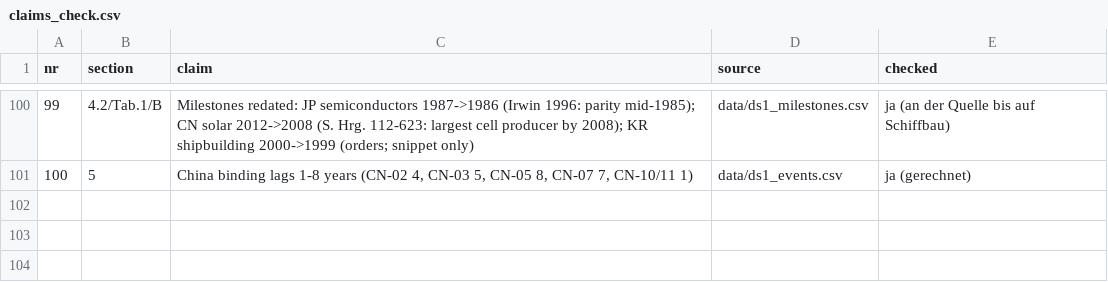
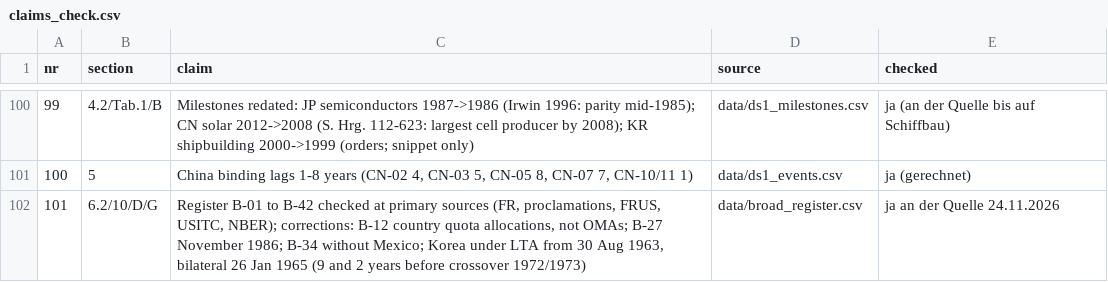
Before and after one commit to wfhungerland/AMNESIA, a CSV file: manuscript/claims_check.csv, drawn as a sheet; only a part is shown, gaps mark what is left out.

```diff
--- a/manuscript/claims_check.csv
+++ b/manuscript/claims_check.csv
@@ -101 +101,2 @@ nr,section,claim,source,checked
 100,5,"China binding lags 1-8 years (CN-02 4, CN-03 5, CN-05 8, CN-07 7, CN-10/11 1)",data/ds1_events.csv,ja (gerechnet)
+101,6.2/10/D/G,"Register B-01 to B-42 checked at primary sources (FR, proclamations, FRUS, USITC, NBER); corrections: B-12 country quota allocations, not OMAs; B-27 November 1986; B-34 without Mexico; Korea under LTA from 30 Aug 1963, bilateral 26 Jan 1965 (9 and 2 years before crossover 1972/1973)",data/broad_register.csv,ja an der Quelle 24.11.2026
```
Also changed, not shown: data/broad_register.csv, 3 other files.
